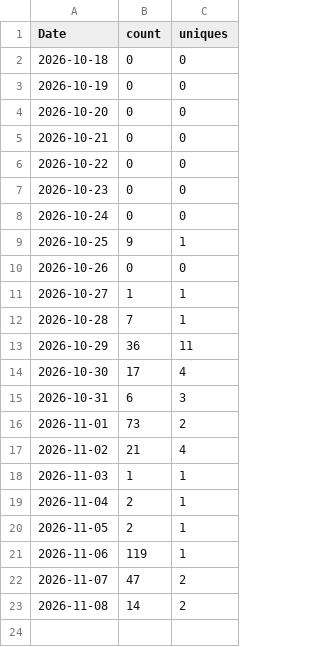
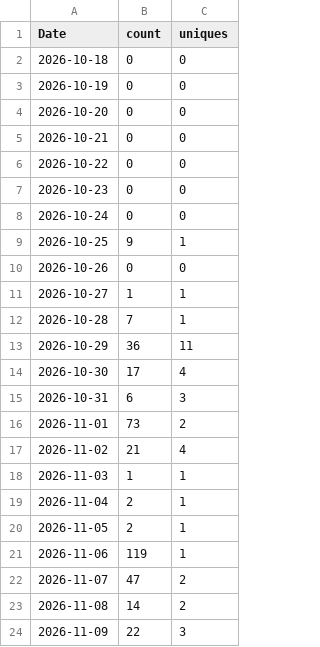
Before and after one commit to vogtpet/NHK, a CSV file: tools/traffic/views.csv, drawn as a sheet; the diff names each change by its address in the sheet, - before the commit and + after, or states it on an @@ line.

```diff
--- a/tools/traffic/views.csv
+++ b/tools/traffic/views.csv
+row 24: 2026-11-09 | 22 | 3
```
Also changed, not shown: 2 other files.
